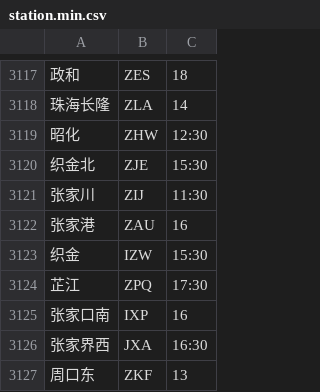
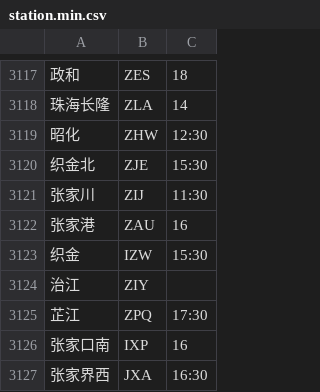
Before and after one commit to gpx0214/gpx0214.github.io, a CSV file: js/station.min.csv, drawn as a sheet; only a part is shown, gaps mark what is left out; the shorter side is filled out with more unchanged rows; the diff names each change by its address in the sheet, - before the commit and + after, or states it on an @@ line.

Commit message:
auto commit 211109

```diff
--- a/js/station.min.csv
+++ b/js/station.min.csv
+row 3124: 治江 | ZIY
```
